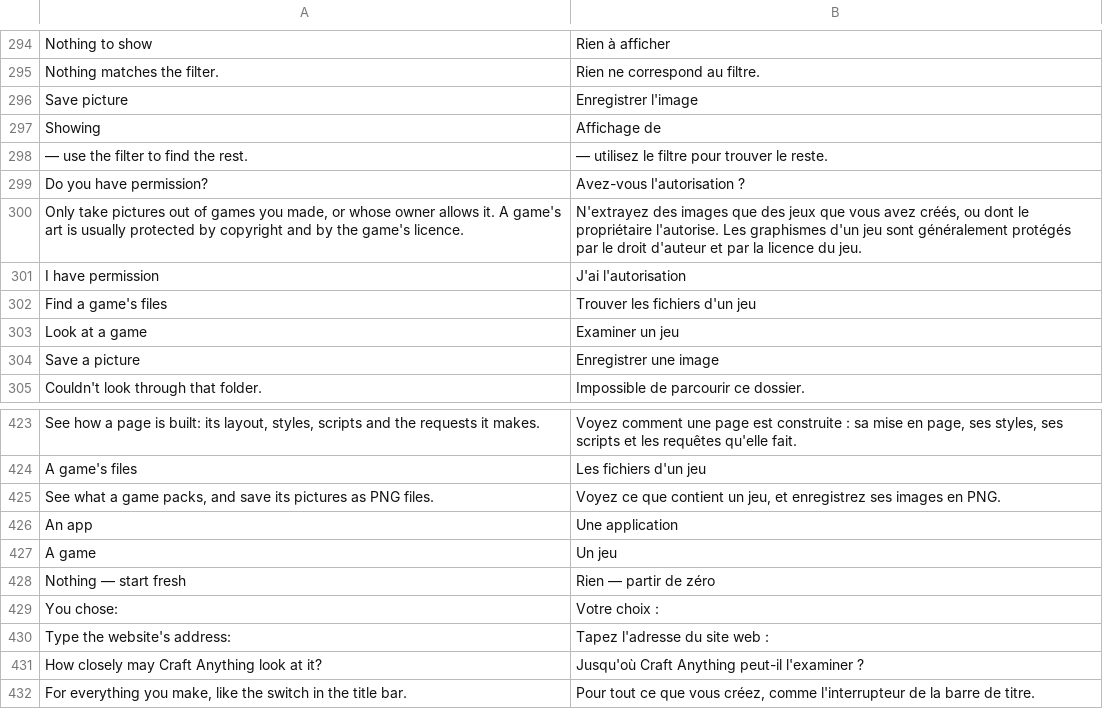
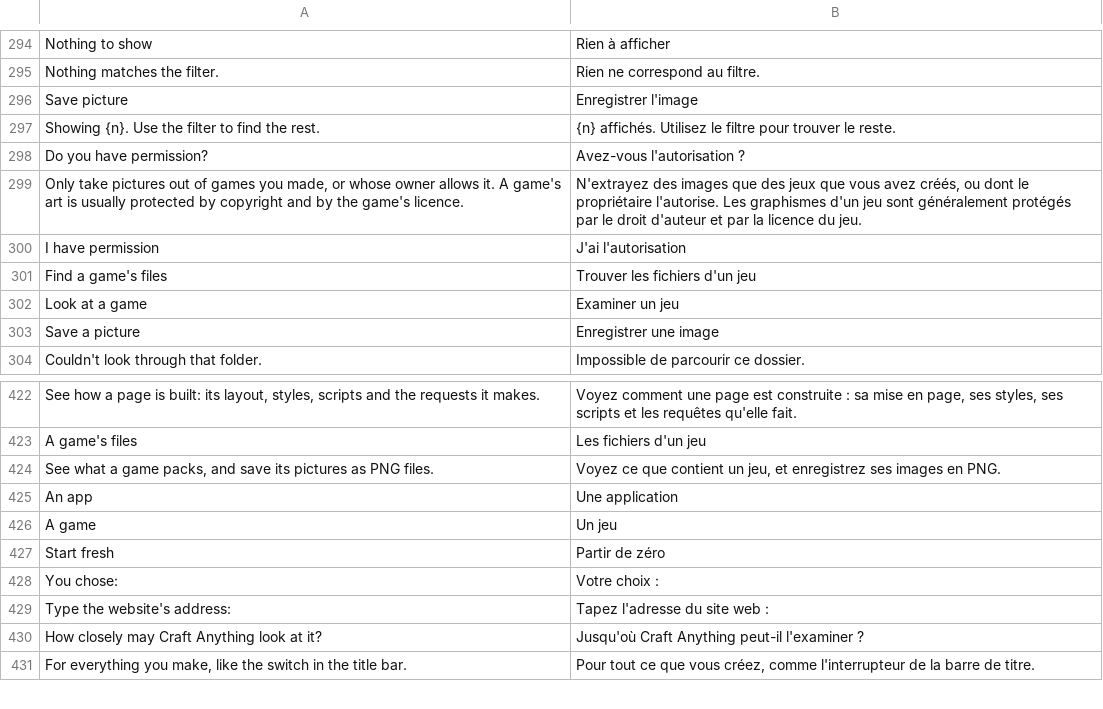
Before and after one commit to Sandeep-Presents/craft-anything, a TSV file: crates/ui-egui/src/fr.tsv, drawn as a sheet; only a part is shown, gaps mark what is left out.

```diff
--- a/crates/ui-egui/src/fr.tsv
+++ b/crates/ui-egui/src/fr.tsv
@@ -296,4 +296,3 @@ Nothing matches the filter.	Rien ne correspond au filtre.
 Save picture	Enregistrer l'image
-Showing	Affichage de
-— use the filter to find the rest.	— utilisez le filtre pour trouver le reste.
+Showing {n}. Use the filter to find the rest.	{n} affichés. Utilisez le filtre pour trouver le reste.
 Do you have permission?	Avez-vous l'autorisation ?
@@ -427,3 +426,3 @@ An app	Une application
 A game	Un jeu
-Nothing — start fresh	Rien — partir de zéro
+Start fresh	Partir de zéro
 You chose:	Votre choix :
```
Also changed, not shown: crates/ui-egui/src/i18n/de.tsv, crates/ui-egui/src/i18n/ko.tsv, 19 other files.
